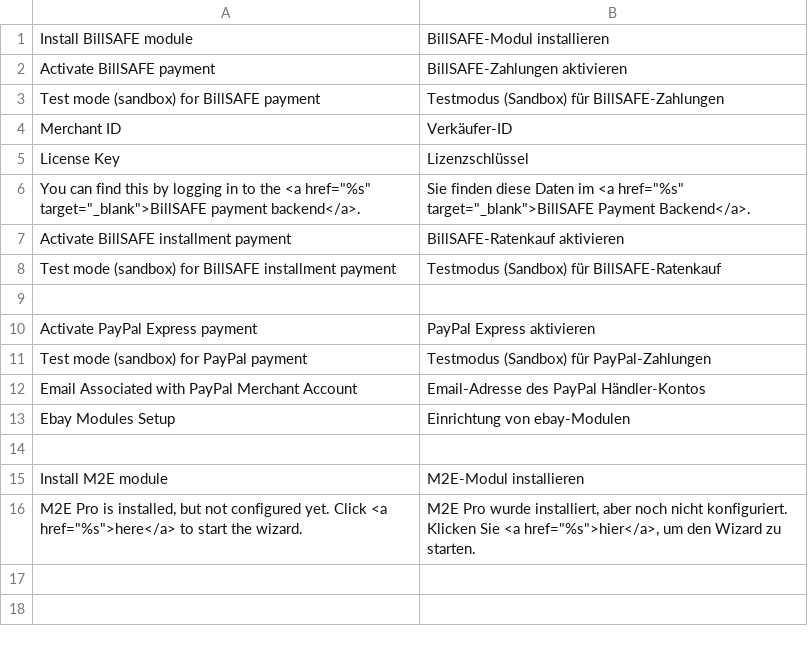
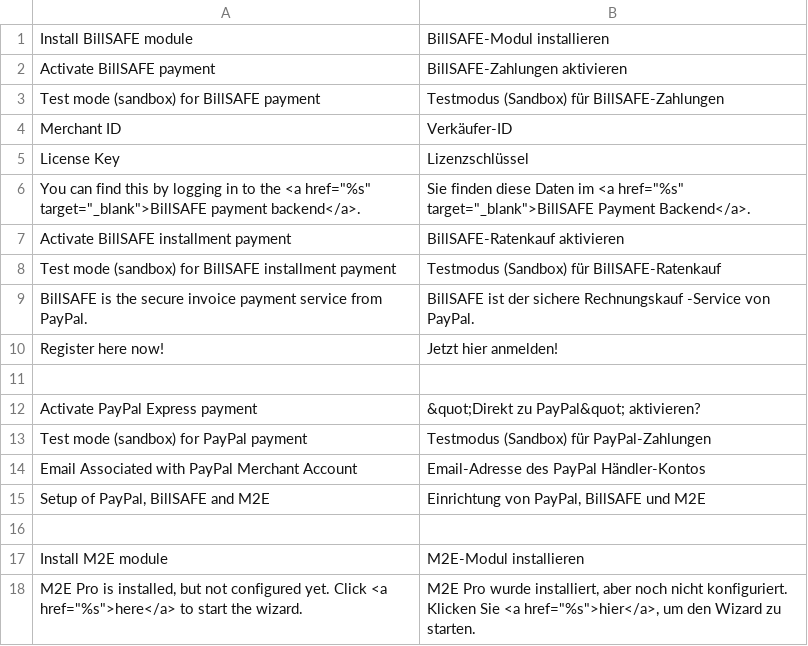
Before and after one commit to integer-net/MagentoLocalizedEbay, a CSV file: src/app/locale/de_DE/IntegerNet_MagentoLocalizedEbay.csv, drawn as a sheet.

Commit message:
Visual changes to ebay form

```diff
--- a/src/app/locale/de_DE/IntegerNet_MagentoLocalizedEbay.csv
+++ b/src/app/locale/de_DE/IntegerNet_MagentoLocalizedEbay.csv
@@ -8,7 +8,9 @@
 "Test mode (sandbox) for BillSAFE installment payment","Testmodus (Sandbox) für BillSAFE-Ratenkauf"
+"BillSAFE is the secure invoice payment service from PayPal.","BillSAFE ist der sichere Rechnungskauf -Service von PayPal."
+"Register here now!","Jetzt hier anmelden!"
 
-"Activate PayPal Express payment","PayPal Express aktivieren"
+"Activate PayPal Express payment","&quot;Direkt zu PayPal&quot; aktivieren?"
 "Test mode (sandbox) for PayPal payment","Testmodus (Sandbox) für PayPal-Zahlungen"
 "Email Associated with PayPal Merchant Account","Email-Adresse des PayPal Händler-Kontos"
-"Ebay Modules Setup","Einrichtung von ebay-Modulen"
+"Setup of PayPal, BillSAFE and M2E","Einrichtung von PayPal, BillSAFE und M2E"
 
```
Also changed, not shown: 4 other files.
